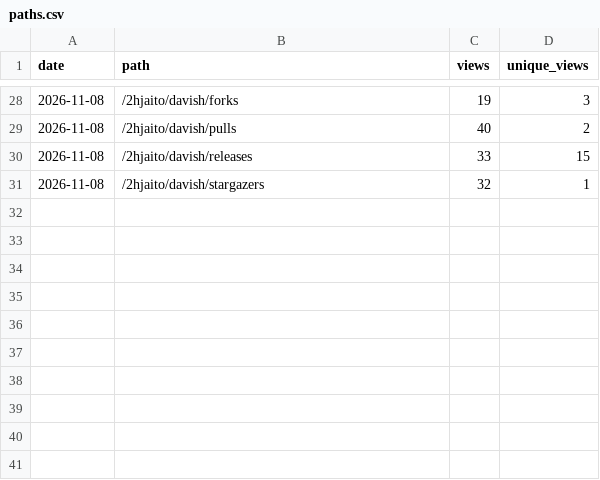
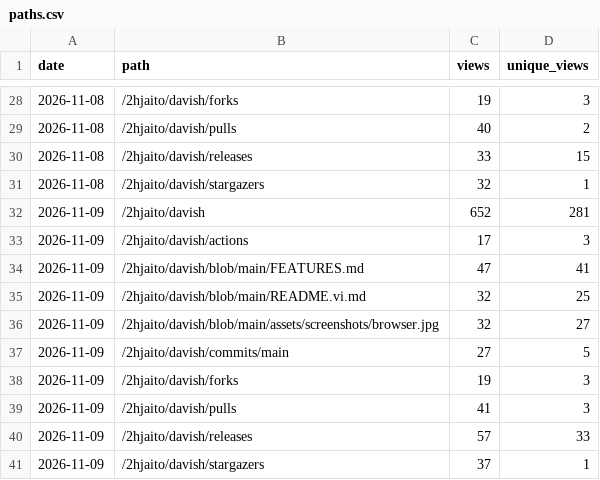
Before and after one commit to 2hjaito/davish, a CSV file: paths.csv, drawn as a sheet; only a part is shown, gaps mark what is left out; the diff names each change by its address in the sheet, - before the commit and + after, or states it on an @@ line.

```diff
--- a/paths.csv
+++ b/paths.csv
+row 32: 2026-11-09 | /2hjaito/davish | 652 | 281
+row 33: 2026-11-09 | /2hjaito/davish/actions | 17 | 3
+row 34: 2026-11-09 | /2hjaito/davish/blob/main/FEATURES.md | 47 | 41
+row 35: 2026-11-09 | /2hjaito/davish/blob/main/README.vi.md | 32 | 25
+row 36: 2026-11-09 | /2hjaito/davish/blob/main/assets/screenshots/browser.jpg | 32 | 27
+row 37: 2026-11-09 | /2hjaito/davish/commits/main | 27 | 5
+row 38: 2026-11-09 | /2hjaito/davish/forks | 19 | 3
+row 39: 2026-11-09 | /2hjaito/davish/pulls | 41 | 3
+row 40: 2026-11-09 | /2hjaito/davish/releases | 57 | 33
+row 41: 2026-11-09 | /2hjaito/davish/stargazers | 37 | 1
```
Also changed, not shown: referrers.csv, traffic.csv, 3 other files.
